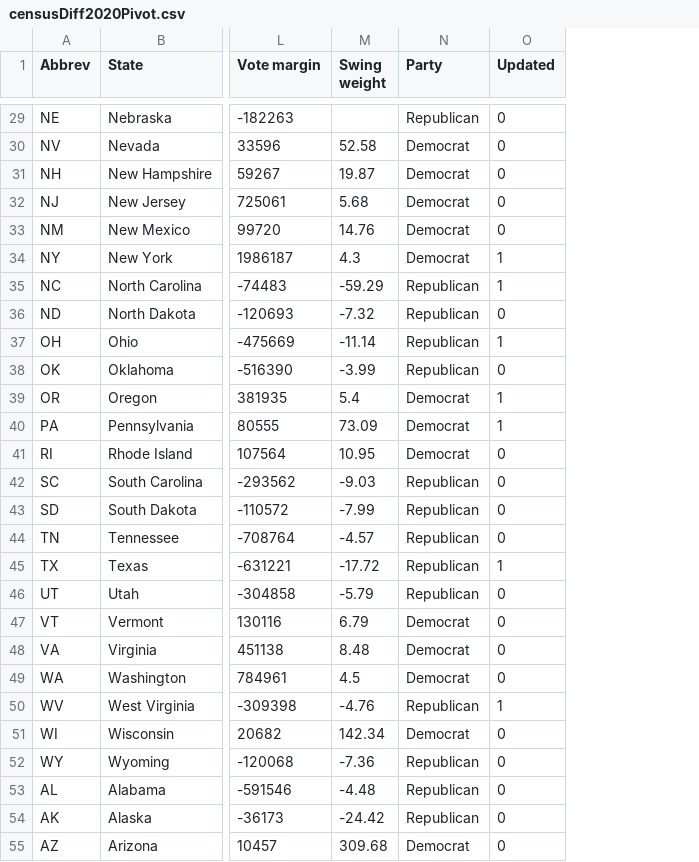
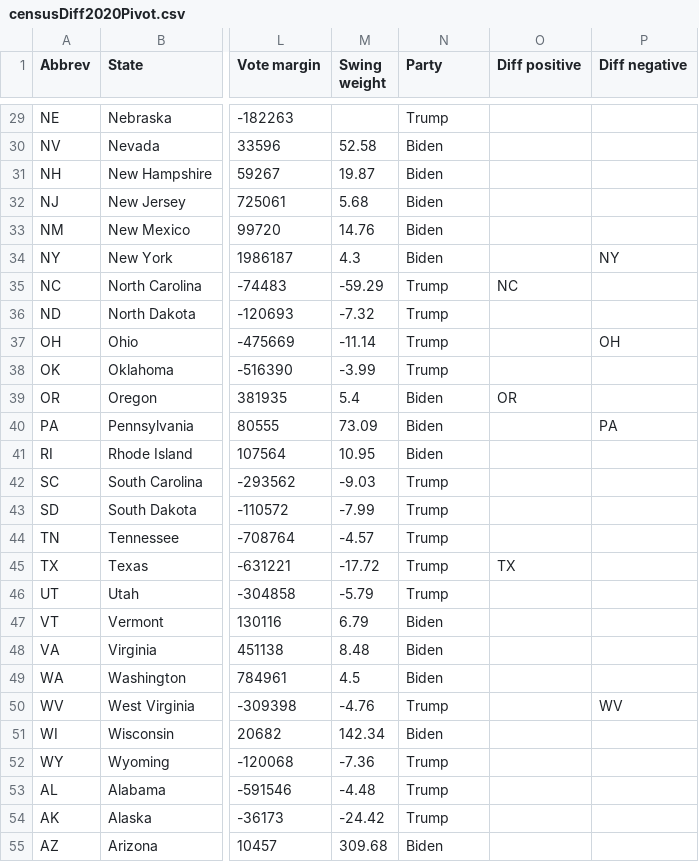
Before and after one commit to dannynoonan/electoralytics, a CSV file: data/censusDiff2020Pivot.csv, drawn as a sheet; only a part is shown, gaps mark what is left out; removed rows and columns are numbered as before the commit, all else as after; the diff covers the shown part only; the diff names each change by its address in the sheet, - before the commit and + after, or states it on an @@ line.

Commit message:
overlay electoral college vote annotations on all choropleths, rework census source data to enable easy display of ECV diffs, separate bar chart building flow where color_col is political party and assume x dimension should be EC votes

```diff
--- a/data/censusDiff2020Pivot.csv
+++ b/data/censusDiff2020Pivot.csv
-column O (Updated), rows 29-55: 0 | 0 | 0 | 0 | 0 | 1 | 1 | 0 | 1 | 0 | 1 | 1 | 0 | 0 | 0 | 0 | 1 | 0 | 0 | 0 | 0 | 1 | 0 | 0 | 0 | 0 | 0
+column O (Diff positive), rows 35-45: NC |  |  |  | OR |  |  |  |  |  | TX
+column P (Diff negative), rows 34-50: NY |  |  | OH |  |  | PA |  |  |  |  |  |  |  |  |  | WV
-N29 (Party): Republican
+N29 (Party): Trump
-N30:N34 (Party): Democrat
+N30:N34 (Party): Biden
-N35:N38 (Party): Republican
+N35:N38 (Party): Trump
-N39:N41 (Party): Democrat
+N39:N41 (Party): Biden
-N42:N46 (Party): Republican
+N42:N46 (Party): Trump
-N47:N49 (Party): Democrat
+N47:N49 (Party): Biden
-N50 (Party): Republican
+N50 (Party): Trump
-N51 (Party): Democrat
+N51 (Party): Biden
-N52:N54 (Party): Republican
+N52:N54 (Party): Trump
-N55 (Party): Democrat
+N55 (Party): Biden
```
Also changed, not shown: 75 edited cells elsewhere in this file, 5 other files.
